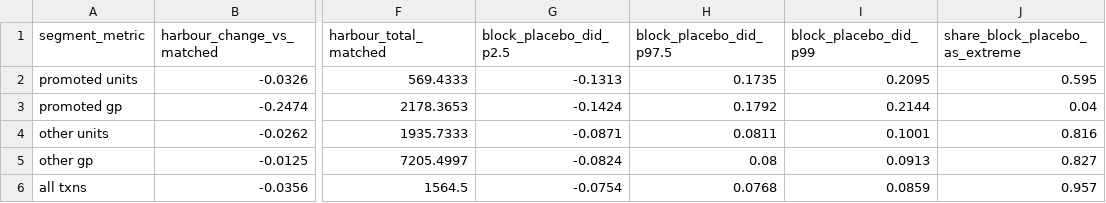
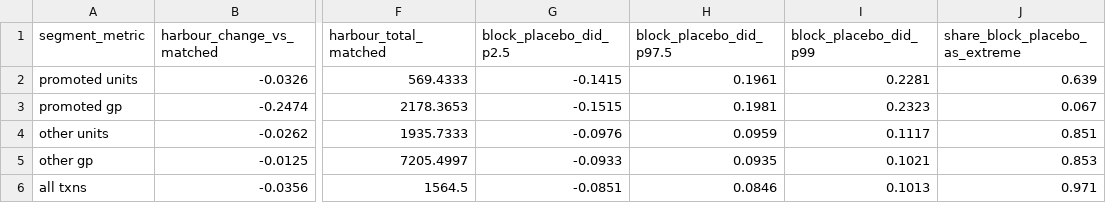
Before and after one commit to Rudri22/stories-coffee-hackathon, a CSV file: outputs/f2_did_results.csv, drawn as a sheet; only a part is shown, gaps mark what is left out; the diff names each change by its address in the sheet, - before the commit and + after, or states it on an @@ line.

```diff
--- a/outputs/f2_did_results.csv
+++ b/outputs/f2_did_results.csv
-G2 (block_placebo_did_p2.5): -0.1313
+G2 (block_placebo_did_p2.5): -0.1415
-H2 (block_placebo_did_p97.5): 0.1735
+H2 (block_placebo_did_p97.5): 0.1961
-I2 (block_placebo_did_p99): 0.2095
+I2 (block_placebo_did_p99): 0.2281
-J2 (share_block_placebo_as_extreme): 0.595
+J2 (share_block_placebo_as_extreme): 0.639
-G3 (block_placebo_did_p2.5): -0.1424
+G3 (block_placebo_did_p2.5): -0.1515
-H3 (block_placebo_did_p97.5): 0.1792
+H3 (block_placebo_did_p97.5): 0.1981
-I3 (block_placebo_did_p99): 0.2144
+I3 (block_placebo_did_p99): 0.2323
-J3 (share_block_placebo_as_extreme): 0.04
+J3 (share_block_placebo_as_extreme): 0.067
-G4 (block_placebo_did_p2.5): -0.0871
+G4 (block_placebo_did_p2.5): -0.0976
-H4 (block_placebo_did_p97.5): 0.0811
+H4 (block_placebo_did_p97.5): 0.0959
-I4 (block_placebo_did_p99): 0.1001
+I4 (block_placebo_did_p99): 0.1117
-J4 (share_block_placebo_as_extreme): 0.816
+J4 (share_block_placebo_as_extreme): 0.851
-G5 (block_placebo_did_p2.5): -0.0824
+G5 (block_placebo_did_p2.5): -0.0933
-H5 (block_placebo_did_p97.5): 0.08
+H5 (block_placebo_did_p97.5): 0.0935
-I5 (block_placebo_did_p99): 0.0913
+I5 (block_placebo_did_p99): 0.1021
-J5 (share_block_placebo_as_extreme): 0.827
+J5 (share_block_placebo_as_extreme): 0.853
-G6 (block_placebo_did_p2.5): -0.0754
+G6 (block_placebo_did_p2.5): -0.0851
-H6 (block_placebo_did_p97.5): 0.0768
+H6 (block_placebo_did_p97.5): 0.0846
-I6 (block_placebo_did_p99): 0.0859
+I6 (block_placebo_did_p99): 0.1013
-J6 (share_block_placebo_as_extreme): 0.957
+J6 (share_block_placebo_as_extreme): 0.971
```
Also changed, not shown: outputs/f5_price_sensitivity.csv, outputs/f5_pricing_scenarios.csv, 7 other files.
